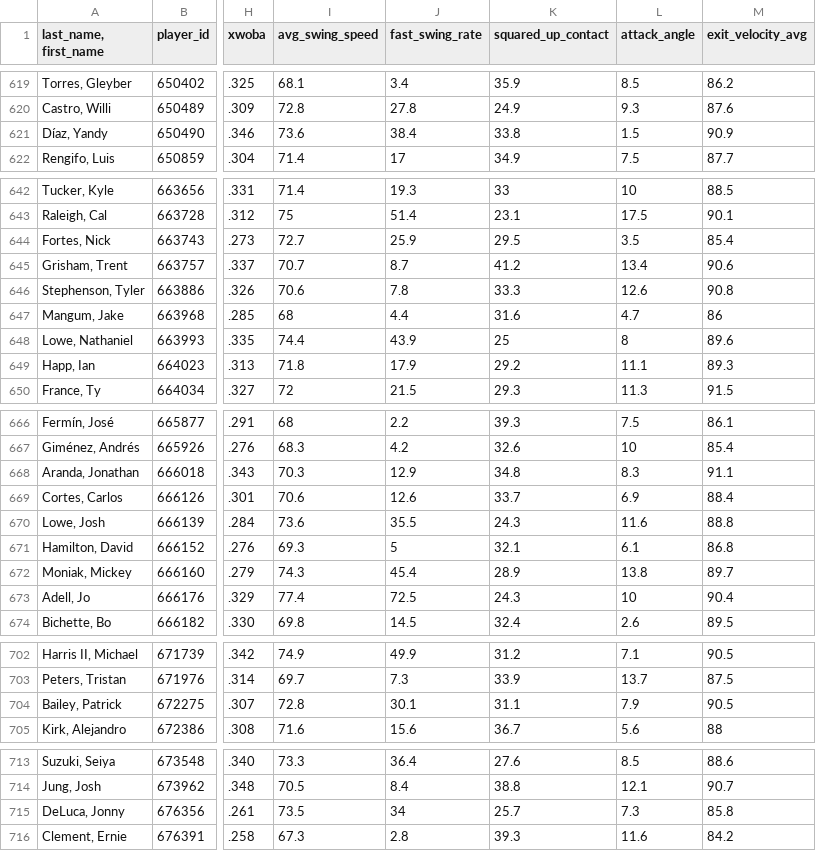
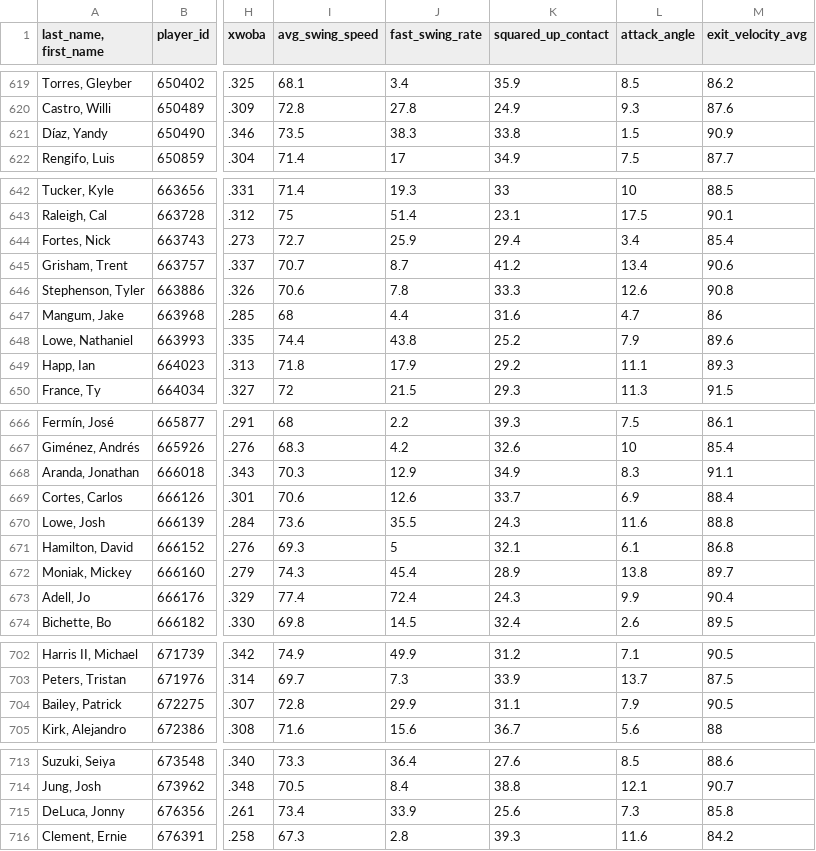
Before and after one commit to JunruWu/mlb-player-similarity, a CSV file: data/stats.csv, drawn as a sheet; only a part is shown, gaps mark what is left out; the diff covers the shown part only; the diff names each change by its address in the sheet, - before the commit and + after, or states it on an @@ line.

```diff
--- a/data/stats.csv
+++ b/data/stats.csv
-I621 (avg_swing_speed): 73.6
+I621 (avg_swing_speed): 73.5
-J621 (fast_swing_rate): 38.4
+J621 (fast_swing_rate): 38.3
-K644 (squared_up_contact): 29.5
+K644 (squared_up_contact): 29.4
-L644 (attack_angle): 3.5
+L644 (attack_angle): 3.4
-J648 (fast_swing_rate): 43.9
+J648 (fast_swing_rate): 43.8
-K648 (squared_up_contact): 25
+K648 (squared_up_contact): 25.2
-L648 (attack_angle): 8
+L648 (attack_angle): 7.9
-K668 (squared_up_contact): 34.8
+K668 (squared_up_contact): 34.9
-J673 (fast_swing_rate): 72.5
+J673 (fast_swing_rate): 72.4
-L673 (attack_angle): 10
+L673 (attack_angle): 9.9
-J704 (fast_swing_rate): 30.1
+J704 (fast_swing_rate): 29.9
-I715 (avg_swing_speed): 73.5
+I715 (avg_swing_speed): 73.4
-J715 (fast_swing_rate): 34
+J715 (fast_swing_rate): 33.9
-K715 (squared_up_contact): 25.7
+K715 (squared_up_contact): 25.6
```
Also changed, not shown: 2 edited cells elsewhere in this file.
